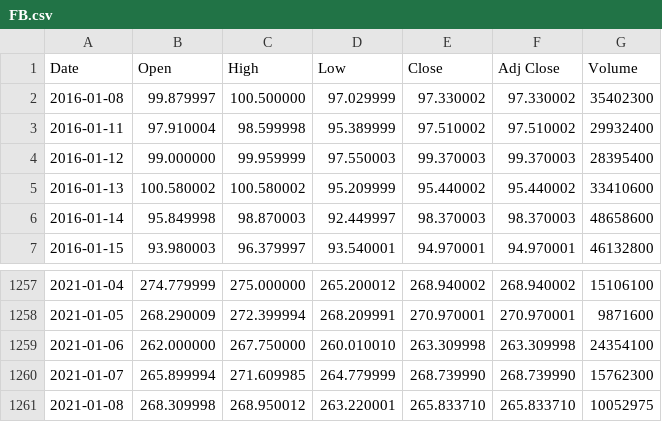
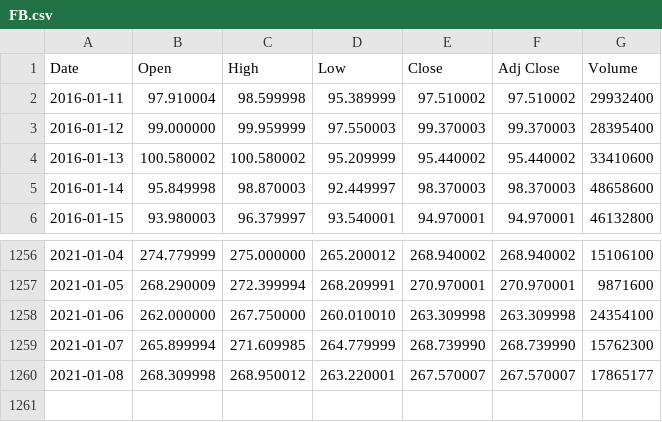
Before and after one commit to JoshuaAB98/Machine_Learning_Assessment, a CSV file: pyApp/csvs/FB.csv, drawn as a sheet; only a part is shown, gaps mark what is left out.

```diff
--- a/pyApp/csvs/FB.csv
+++ b/pyApp/csvs/FB.csv
@@ -1,3 +1,2 @@
 Date,Open,High,Low,Close,Adj Close,Volume
-2016-01-08,99.879997,100.500000,97.029999,97.330002,97.330002,35402300
 2016-01-11,97.910004,98.599998,95.389999,97.510002,97.510002,29932400
@@ -1260,2 +1259,2 @@ Date,Open,High,Low,Close,Adj Close,Volume
 2021-01-07,265.899994,271.609985,264.779999,268.739990,268.739990,15762300
-2021-01-08,268.309998,268.950012,263.220001,265.833710,265.833710,10052975
+2021-01-08,268.309998,268.950012,263.220001,267.570007,267.570007,17865177
```
Also changed, not shown: pyApp/csvs/AAPL.csv, pyApp/csvs/AMZN.csv, 27 other files.
